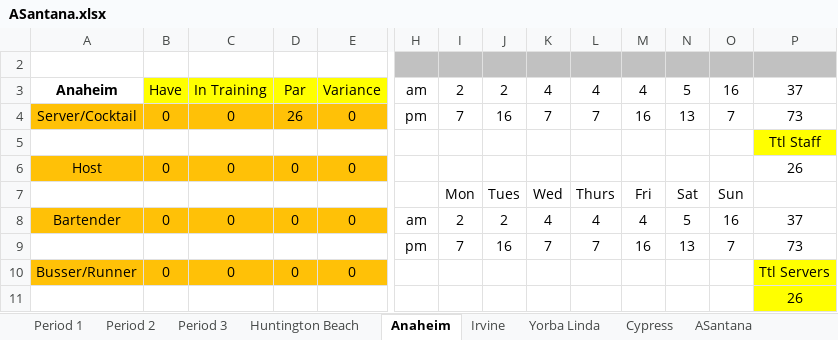
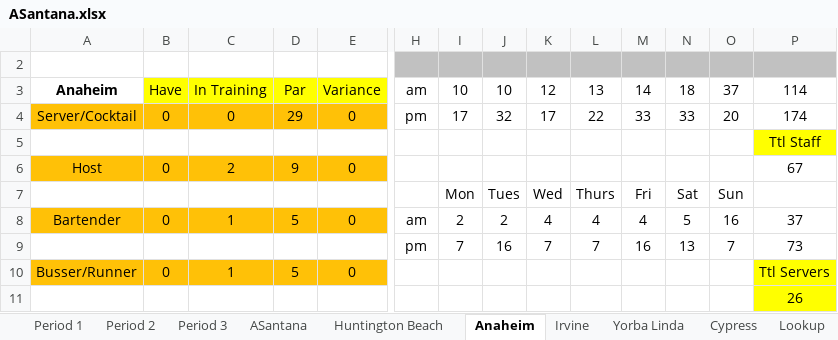
Before and after one commit to aadilali/xrgrdkpis, an Excel workbook: data/ASantana.xlsx, sheet Anaheim, drawn as a sheet; only a part is shown, gaps mark what is left out; values as stored, in another font and other column widths than the file's, no borders; the diff covers the shown part only; the diff names each change by its address in the sheet, - before the commit and + after, or states it on an @@ line.

```diff
--- a/data/ASantana.xlsx (sheet Anaheim)
+++ b/data/ASantana.xlsx (sheet Anaheim)
@@ sheet tab order changed: Period 1 | Period 2 | Period 3 | ASantana | Huntington Beach | Anaheim | Irvine | Yorba Linda | Cypress | Lookup @@
-I3: 2
+I3: 10
-J3: 2
+J3: 10
-K3: 4
+K3: 12
-L3: 4
+L3: 13
-M3: 4
+M3: 14
-N3: 5
+N3: 18
-O3: 16
+O3: 37
-P3: 37
+P3: 114
-D4: 26
+D4: 29
-I4: 7
+I4: 17
-J4: 16
+J4: 32
-K4: 7
+K4: 17
-L4: 7
+L4: 22
-M4: 16
+M4: 33
-N4: 13
+N4: 33
-O4: 7
+O4: 20
-P4: 73
+P4: 174
-C6: 0
+C6: 2
-D6: 0
+D6: 9
-P6: 26
+P6: 67
-C8: 0
+C8: 1
-D8: 0
+D8: 5
-C10: 0
+C10: 1
-D10: 0
+D10: 5
```
Also changed, not shown: 12 added rows, 12 removed rows, 46 edited cells and cell formats elsewhere in this sheet, sheet Irvine, sheet Cypress, sheet Yorba Linda, sheet ASantana, sheet Huntington Beach, formulas that keep their value, 5 other files.
